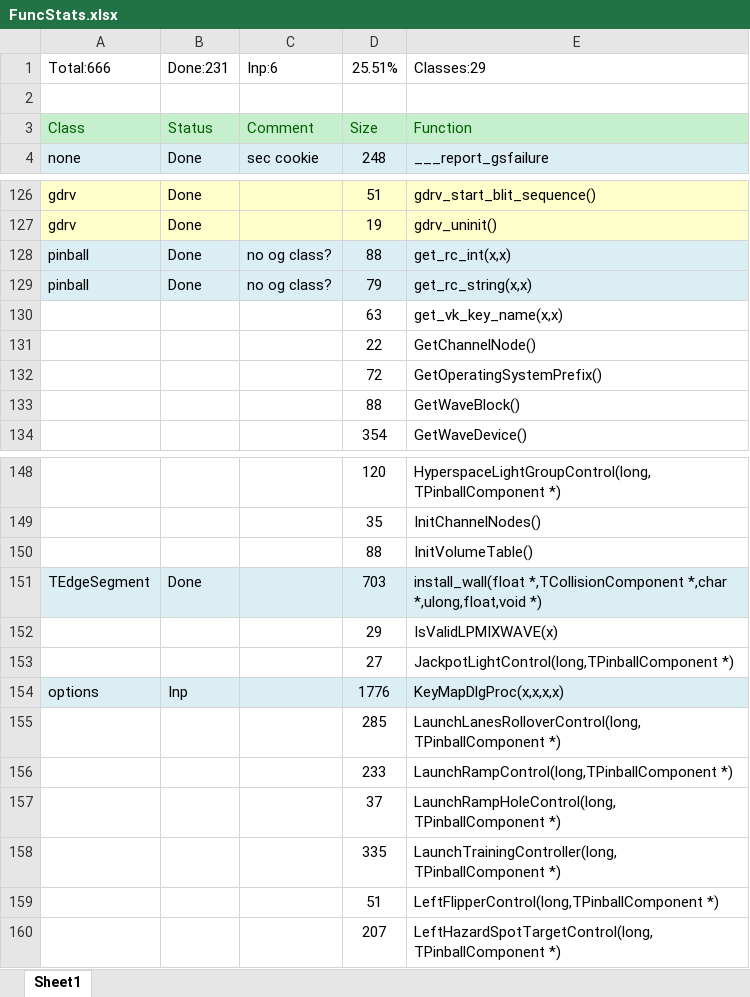
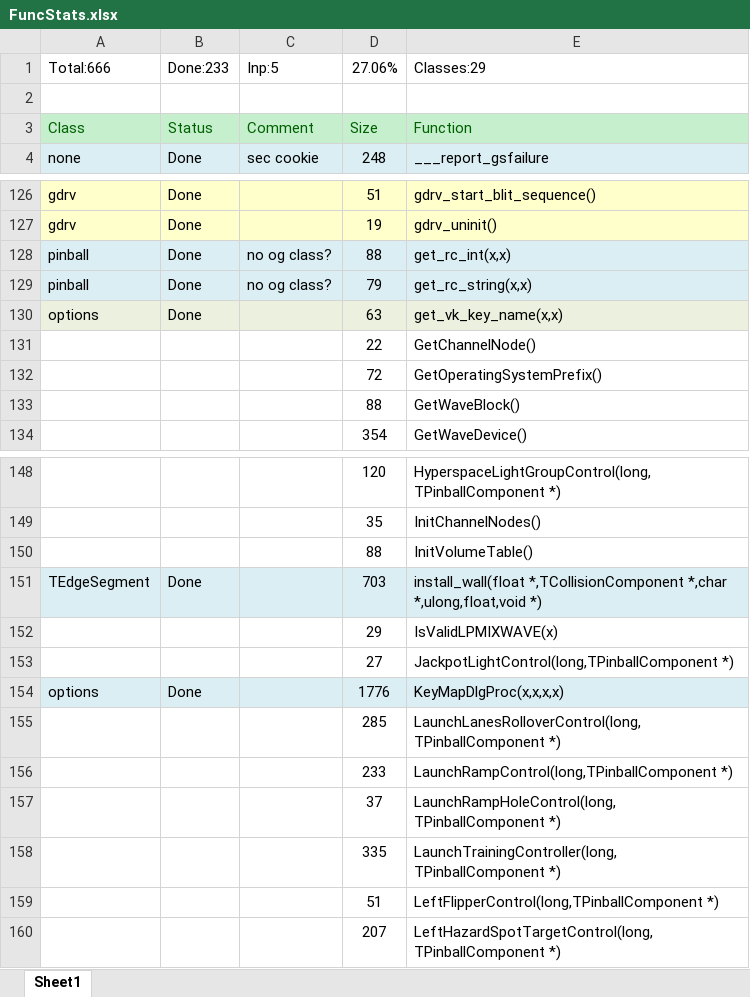
Before and after one commit to k4zmu2a/SpaceCadetPinball, an Excel workbook: Doc/FuncStats.xlsx, sheet Sheet1, drawn as a sheet; only a part is shown, gaps mark what is left out; values as stored, in another font and other column widths than the file's, no borders; conditional formats not drawn; the diff names each change by its address in the sheet, - before the commit and + after, or states it on an @@ line.

```diff
--- a/Doc/FuncStats.xlsx (sheet Sheet1)
+++ b/Doc/FuncStats.xlsx (sheet Sheet1)
-B1: Done:231
+B1: Done:233
-C1: Inp:6
+C1: Inp:5
-D1: 25.51%
+D1: 27.06%
-A130: (empty)
+A130: options
-A130:E130 fill: none
+A130:E130 fill: #EBF1DE
-B130: (empty)
+B130: Done
-B154: Inp
+B154: Done
```
Also changed, not shown: 7 other files.
